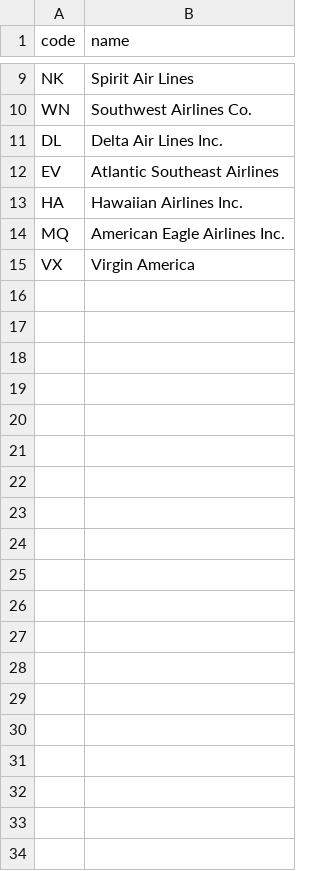
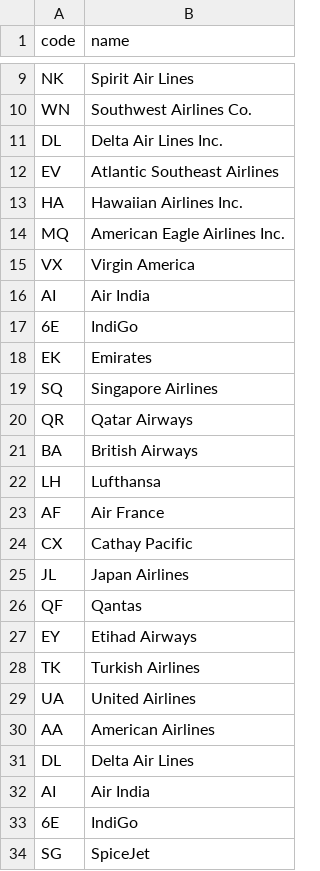
Before and after one commit to Singhmedhansh/Flight_app, a CSV file: src/dataset/airlines.csv, drawn as a sheet; only a part is shown, gaps mark what is left out; the diff covers the shown part only.

```diff
--- a/src/dataset/airlines.csv
+++ b/src/dataset/airlines.csv
@@ -15 +15,20 @@ MQ,American Eagle Airlines Inc.
 VX,Virgin America
+AI,Air India
+6E,IndiGo
+EK,Emirates
+SQ,Singapore Airlines
+QR,Qatar Airways
+BA,British Airways
+LH,Lufthansa
+AF,Air France
+CX,Cathay Pacific
+JL,Japan Airlines
+QF,Qantas
+EY,Etihad Airways
+TK,Turkish Airlines
+UA,United Airlines
+AA,American Airlines
+DL,Delta Air Lines
+AI,Air India
+6E,IndiGo
+SG,SpiceJet
```
Also changed, not shown: 44 added rows elsewhere in this file, src/dataset/airports.csv, 34 other files.
